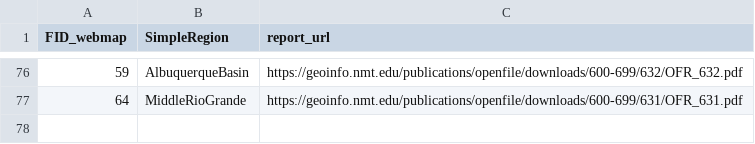
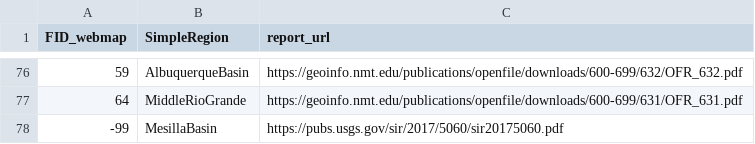
Before and after one commit to marissafichera/aquiferie, a CSV file: aquiferie_report_links.csv, drawn as a sheet; only a part is shown, gaps mark what is left out.

```diff
--- a/aquiferie_report_links.csv
+++ b/aquiferie_report_links.csv
@@ -77 +77,2 @@ FID_webmap,SimpleRegion,report_url
 64,MiddleRioGrande,https://geoinfo.nmt.edu/publications/openfile/downloads/600-699/631/OFR_631.pdf
+-99,MesillaBasin,https://pubs.usgs.gov/sir/2017/5060/sir20175060.pdf
```
Also changed, not shown: 5 other files.
